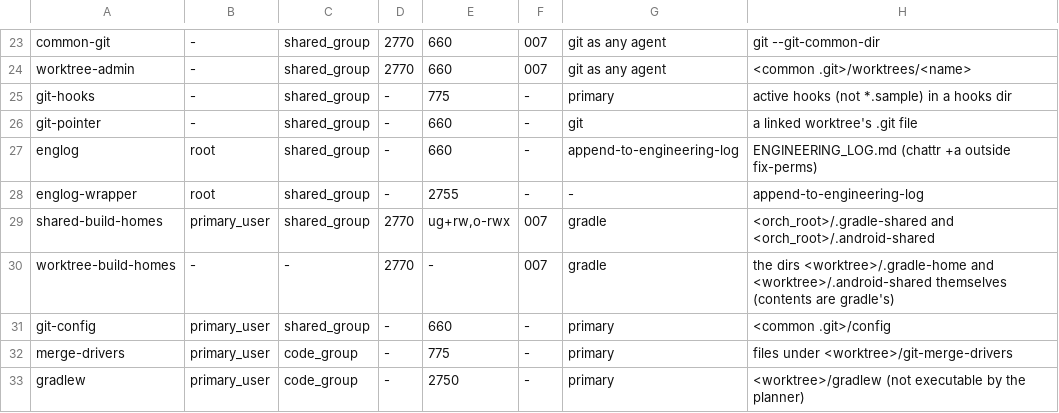
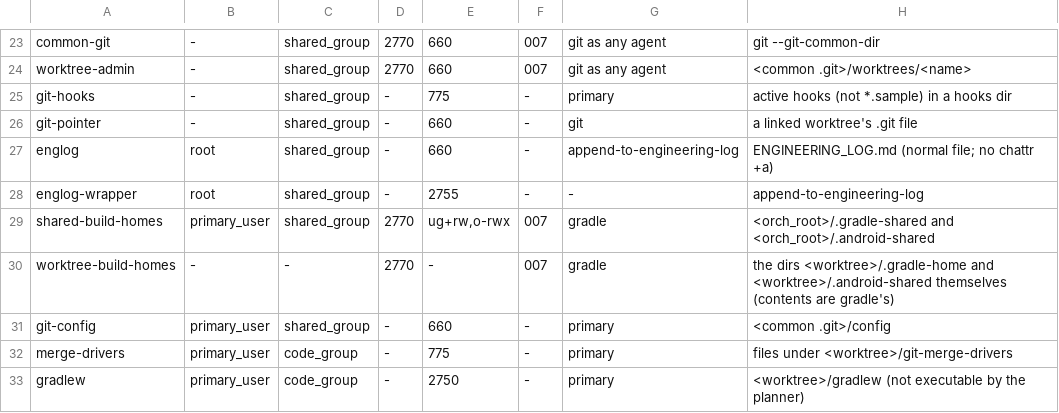
Before and after one commit to davidelang/VehicleExpenses-Automated, a TSV file: orch/perm-model.tsv, drawn as a sheet; only a part is shown, gaps mark what is left out.

```diff
--- a/orch/perm-model.tsv
+++ b/orch/perm-model.tsv
@@ -26,3 +26,3 @@ git-hooks	-	shared_group	-	775	-	primary	active hooks (not *.sample) in a hooks
 git-pointer	-	shared_group	-	660	-	git	a linked worktree's .git file
-englog	root	shared_group	-	660	-	append-to-engineering-log	ENGINEERING_LOG.md (chattr +a outside fix-perms)
+englog	root	shared_group	-	660	-	append-to-engineering-log	ENGINEERING_LOG.md (normal file; no chattr +a)
 englog-wrapper	root	shared_group	-	2755	-	-	append-to-engineering-log
```
Also changed, not shown: 16 other files.
